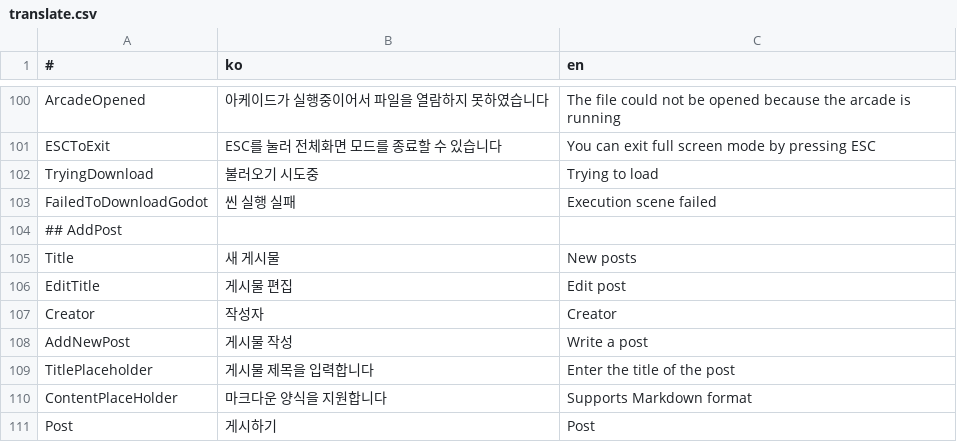
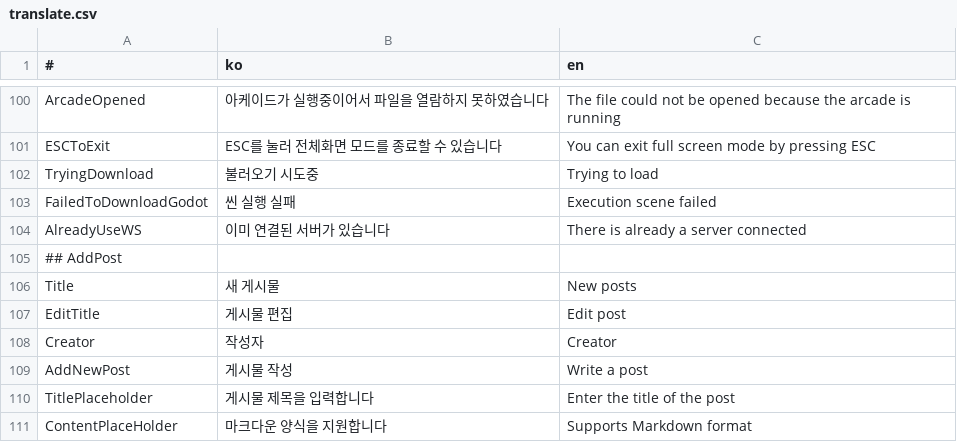
Before and after one commit to is2you2/pjcone, a CSV file: src/assets/data/translate.csv, drawn as a sheet; only a part is shown, gaps mark what is left out; the shorter side is filled out with more unchanged rows.

```diff
--- a/src/assets/data/translate.csv
+++ b/src/assets/data/translate.csv
@@ -103,2 +103,3 @@ TryingDownload,불러오기 시도중,Trying to load
 FailedToDownloadGodot,씬 실행 실패,Execution scene failed
+AlreadyUseWS,이미 연결된 서버가 있습니다,There is already a server connected
 ## AddPost,,
```
Also changed, not shown: 6 other files.
